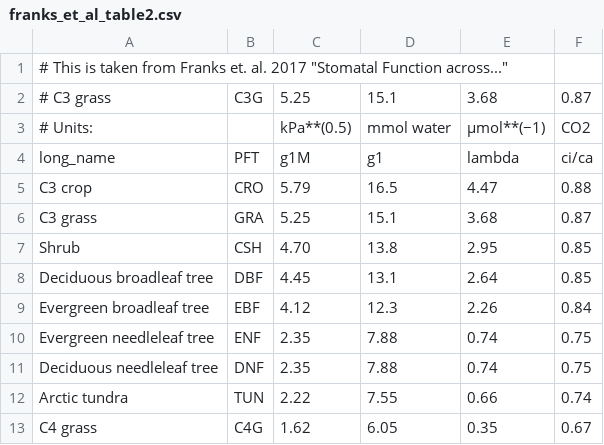
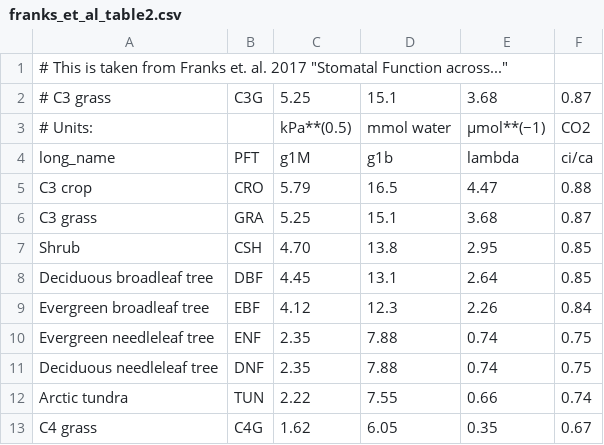
Before and after one commit to massma/climate_et, a CSV file: dat/franks_et_al_table2.csv, drawn as a sheet.

```diff
--- a/dat/franks_et_al_table2.csv
+++ b/dat/franks_et_al_table2.csv
@@ -3,3 +3,3 @@
 # Units: ,  , kPa**(0.5),mmol water,μmol**(−1), CO2,
-long_name,PFT,g1M,g1,lambda,ci/ca
+long_name,PFT,g1M,g1b,lambda,ci/ca
 C3 crop,CRO,5.79,16.5,4.47,0.88
```
